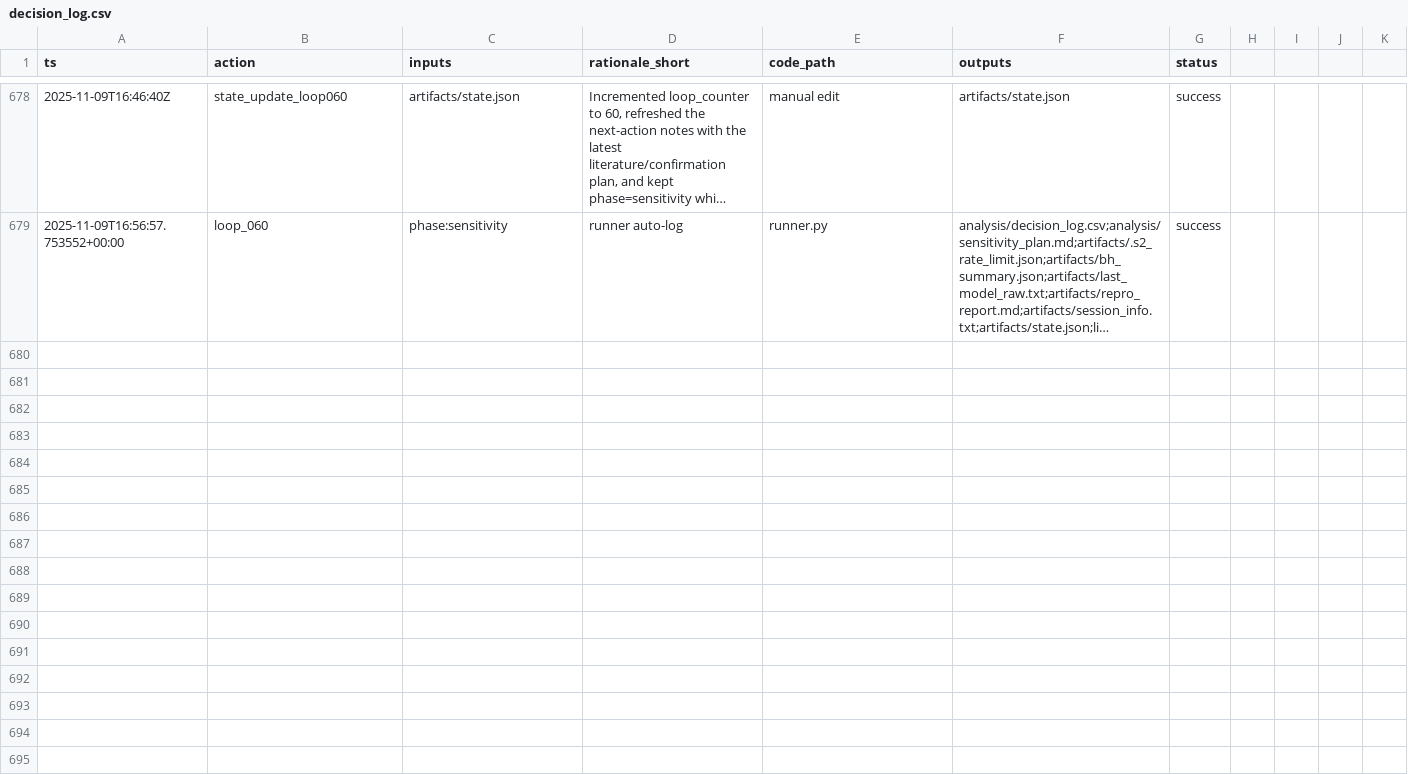
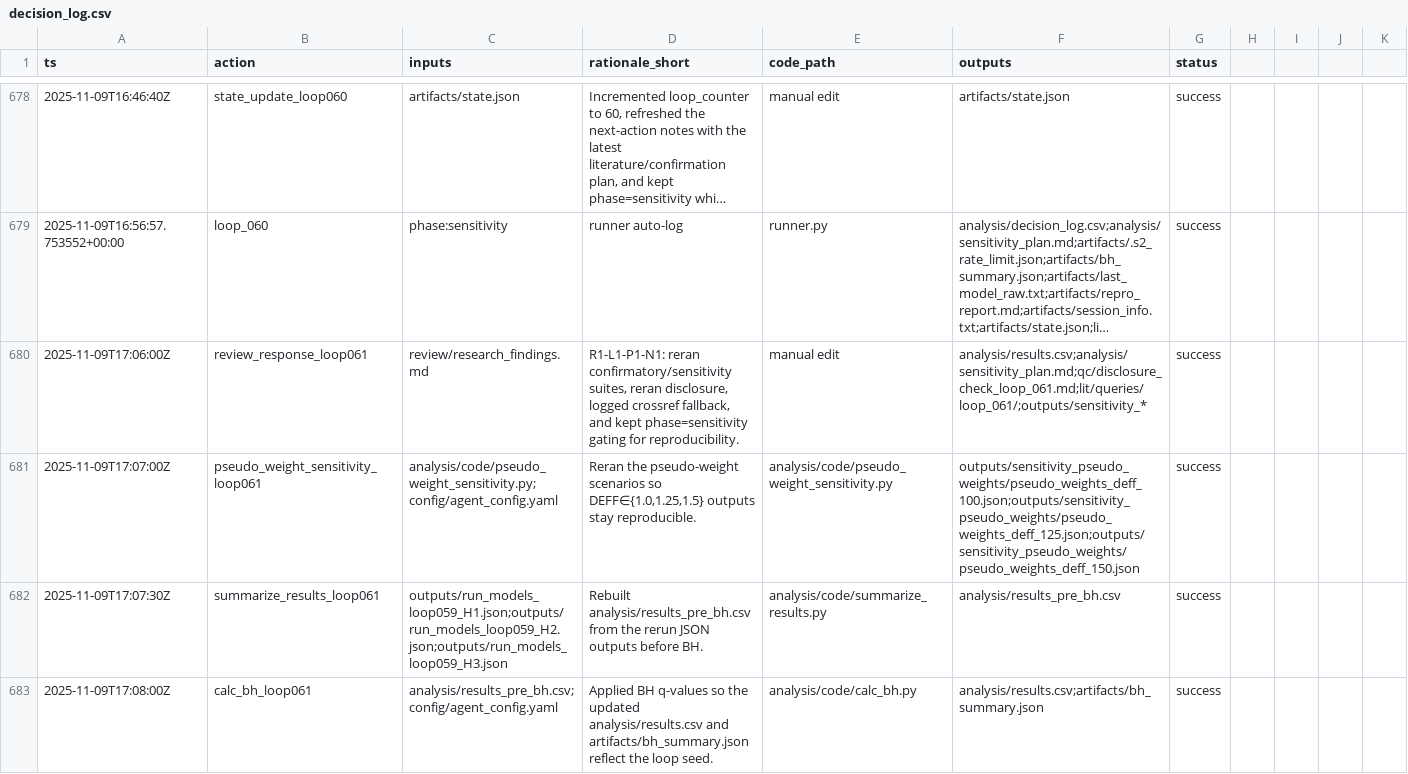
Before and after one commit to whp-wessel/ai_scientist, a CSV file: experiment_4b_aella_extensive_direct_edits_not_json/analysis/decision_log.csv, drawn as a sheet; only a part is shown, gaps mark what is left out; long unchanged cells end in …; the diff covers the shown part only; the diff names each change by its address in the sheet, - before the commit and + after, or states it on an @@ line.

Commit message:
chore: loop_061

```diff
--- a/experiment_4b_aella_extensive_direct_edits_not_json/analysis/decision_log.csv
+++ b/experiment_4b_aella_extensive_direct_edits_not_json/analysis/decision_log.csv
+row 680: 2025-11-09T17:06:00Z | review_response_loop061 | review/research_findings.md | R1-L1-P1-N1: reran confirmatory/sensitivity suites, reran disclosure, logged crossref fallback, and kept phase=sensitivity gating for reproducibility. | manual edit | analysis/results.csv;analysis/sensitivity_plan.md;qc/disclosure_check_loop_061.md;lit/queries/loop_061/;outputs/sensitivity_* | success
+row 681: 2025-11-09T17:07:00Z | pseudo_weight_sensitivity_loop061 | analysis/code/pseudo_weight_sensitivity.py;config/agent_config.yaml | Reran the pseudo-weight scenarios so DEFF∈{1.0,1.25,1.5} outputs stay reproducible. | analysis/code/pseudo_weight_sensitivity.py | outputs/sensitivity_pseudo_weights/pseudo_weights_deff_100.json;outputs/sensitivity_pseudo_weights/pseudo_weights_deff_125.json;outputs/sensitivity_pseudo_weights/pseudo_weights_deff_150.json | success
+row 682: 2025-11-09T17:07:30Z | summarize_results_loop061 | outputs/run_models_loop059_H1.json;outputs/run_models_loop059_H2.json;outputs/run_models_loop059_H3.json | Rebuilt analysis/results_pre_bh.csv from the rerun JSON outputs before BH. | analysis/code/summarize_results.py | analysis/results_pre_bh.csv | success
+row 683: 2025-11-09T17:08:00Z | calc_bh_loop061 | analysis/results_pre_bh.csv;config/agent_config.yaml | Applied BH q-values so the updated analysis/results.csv and artifacts/bh_summary.json reflect the loop seed. | analysis/code/calc_bh.py | analysis/results.csv;artifacts/bh_summary.json | success
```
Also changed, not shown: 12 added rows elsewhere in this file, experiment_4b_aella_extensive_direct_edits_not_json/lit/evidence_map.csv, 14 other files.
